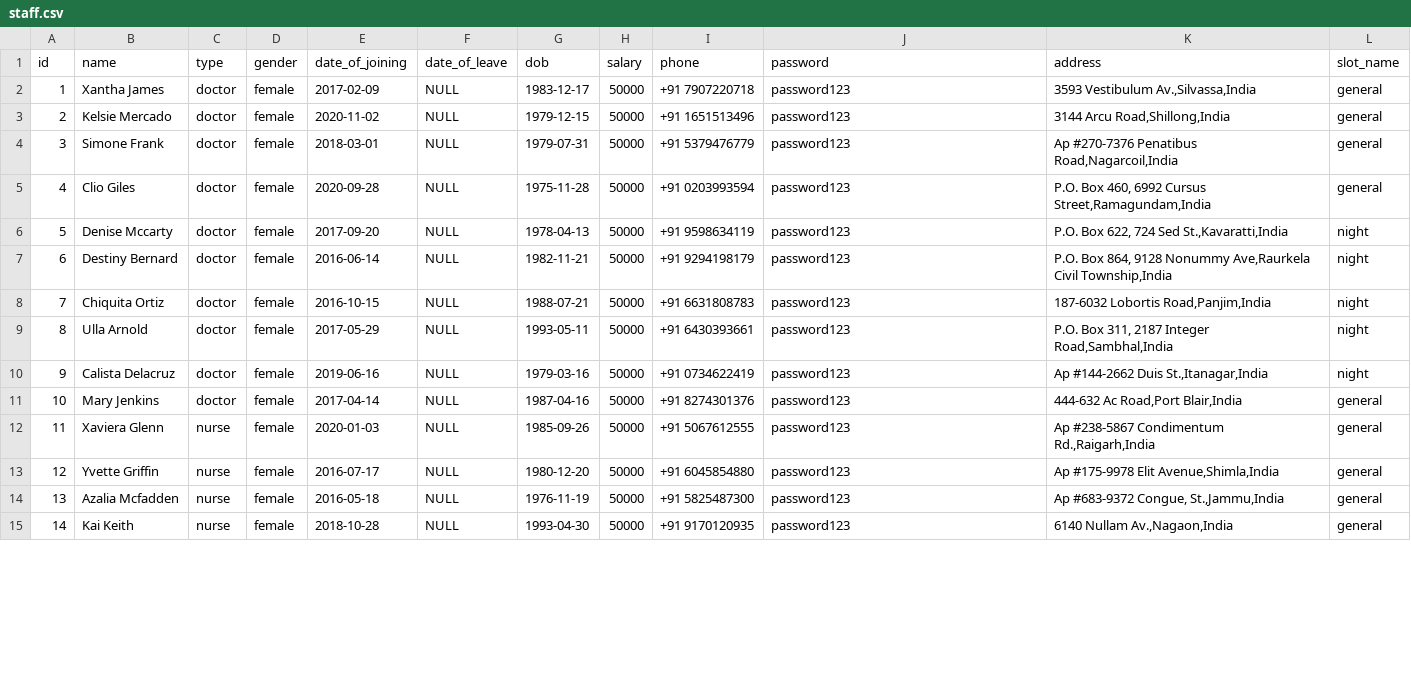
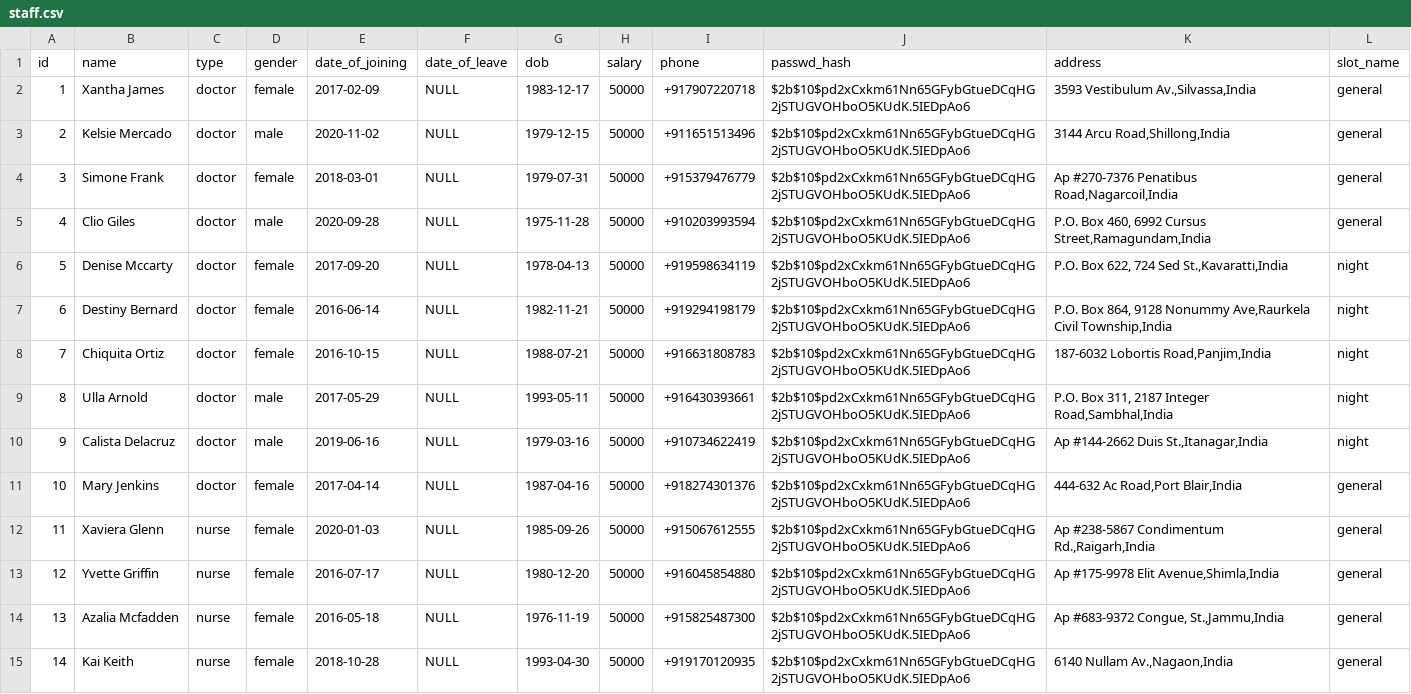
Before and after one commit to gprince349/Hospital-Management-System, a CSV file: data/staff.csv, drawn as a sheet; only a part is shown; the diff covers the shown part only.

Commit message:
JS: staff login done

```diff
--- a/data/staff.csv
+++ b/data/staff.csv
@@ -1,15 +1,15 @@
-id,name,type,gender,date_of_joining,date_of_leave,dob,salary,phone,password,address,slot_name
-1,Xantha James,doctor,female,2017-02-09,NULL,1983-12-17,50000,+91 7907220718,password123,"3593 Vestibulum Av.,Silvassa,India",general
-2,Kelsie Mercado,doctor,female,2020-11-02,NULL,1979-12-15,50000,+91 1651513496,password123,"3144 Arcu Road,Shillong,India",general
-3,Simone Frank,doctor,female,2018-03-01,NULL,1979-07-31,50000,+91 5379476779,password123,"Ap #270-7376 Penatibus Road,Nagarcoil,India",general
-4,Clio Giles,doctor,female,2020-09-28,NULL,1975-11-28,50000,+91 0203993594,password123,"P.O. Box 460, 6992 Cursus Street,Ramagundam,India",general
-5,Denise Mccarty,doctor,female,2017-09-20,NULL,1978-04-13,50000,+91 9598634119,password123,"P.O. Box 622, 724 Sed St.,Kavaratti,India",night
-6,Destiny Bernard,doctor,female,2016-06-14,NULL,1982-11-21,50000,+91 9294198179,password123,"P.O. Box 864, 9128 Nonummy Ave,Raurkela Civil Township,India",night
-7,Chiquita Ortiz,doctor,female,2016-10-15,NULL,1988-07-21,50000,+91 6631808783,password123,"187-6032 Lobortis Road,Panjim,India",night
-8,Ulla Arnold,doctor,female,2017-05-29,NULL,1993-05-11,50000,+91 6430393661,password123,"P.O. Box 311, 2187 Integer Road,Sambhal,India",night
-9,Calista Delacruz,doctor,female,2019-06-16,NULL,1979-03-16,50000,+91 0734622419,password123,"Ap #144-2662 Duis St.,Itanagar,India",night
-10,Mary Jenkins,doctor,female,2017-04-14,NULL,1987-04-16,50000,+91 8274301376,password123,"444-632 Ac Road,Port Blair,India",general
-11,Xaviera Glenn,nurse,female,2020-01-03,NULL,1985-09-26,50000,+91 5067612555,password123,"Ap #238-5867 Condimentum Rd.,Raigarh,India",general
-12,Yvette Griffin,nurse,female,2016-07-17,NULL,1980-12-20,50000,+91 6045854880,password123,"Ap #175-9978 Elit Avenue,Shimla,India",general
-13,Azalia Mcfadden,nurse,female,2016-05-18,NULL,1976-11-19,50000,+91 5825487300,password123,"Ap #683-9372 Congue, St.,Jammu,India",general
-14,Kai Keith,nurse,female,2018-10-28,NULL,1993-04-30,50000,+91 9170120935,password123,"6140 Nullam Av.,Nagaon,India",general
+id,name,type,gender,date_of_joining,date_of_leave,dob,salary,phone,passwd_hash,address,slot_name
+1,Xantha James,doctor,female,2017-02-09,NULL,1983-12-17,50000,+917907220718,"$2b$10$pd2xCxkm61Nn65GFybGtueDCqHG2jSTUGVOHboO5KUdK.5IEDpAo6","3593 Vestibulum Av.,Silvassa,India",general
+2,Kelsie Mercado,doctor,male,2020-11-02,NULL,1979-12-15,50000,+911651513496,"$2b$10$pd2xCxkm61Nn65GFybGtueDCqHG2jSTUGVOHboO5KUdK.5IEDpAo6","3144 Arcu Road,Shillong,India",general
+3,Simone Frank,doctor,female,2018-03-01,NULL,1979-07-31,50000,+915379476779,"$2b$10$pd2xCxkm61Nn65GFybGtueDCqHG2jSTUGVOHboO5KUdK.5IEDpAo6","Ap #270-7376 Penatibus Road,Nagarcoil,India",general
+4,Clio Giles,doctor,male,2020-09-28,NULL,1975-11-28,50000,+910203993594,"$2b$10$pd2xCxkm61Nn65GFybGtueDCqHG2jSTUGVOHboO5KUdK.5IEDpAo6","P.O. Box 460, 6992 Cursus Street,Ramagundam,India",general
+5,Denise Mccarty,doctor,female,2017-09-20,NULL,1978-04-13,50000,+919598634119,"$2b$10$pd2xCxkm61Nn65GFybGtueDCqHG2jSTUGVOHboO5KUdK.5IEDpAo6","P.O. Box 622, 724 Sed St.,Kavaratti,India",night
+6,Destiny Bernard,doctor,female,2016-06-14,NULL,1982-11-21,50000,+919294198179,"$2b$10$pd2xCxkm61Nn65GFybGtueDCqHG2jSTUGVOHboO5KUdK.5IEDpAo6","P.O. Box 864, 9128 Nonummy Ave,Raurkela Civil Township,India",night
+7,Chiquita Ortiz,doctor,female,2016-10-15,NULL,1988-07-21,50000,+916631808783,"$2b$10$pd2xCxkm61Nn65GFybGtueDCqHG2jSTUGVOHboO5KUdK.5IEDpAo6","187-6032 Lobortis Road,Panjim,India",night
+8,Ulla Arnold,doctor,male,2017-05-29,NULL,1993-05-11,50000,+916430393661,"$2b$10$pd2xCxkm61Nn65GFybGtueDCqHG2jSTUGVOHboO5KUdK.5IEDpAo6","P.O. Box 311, 2187 Integer Road,Sambhal,India",night
+9,Calista Delacruz,doctor,male,2019-06-16,NULL,1979-03-16,50000,+910734622419,"$2b$10$pd2xCxkm61Nn65GFybGtueDCqHG2jSTUGVOHboO5KUdK.5IEDpAo6","Ap #144-2662 Duis St.,Itanagar,India",night
+10,Mary Jenkins,doctor,female,2017-04-14,NULL,1987-04-16,50000,+918274301376,"$2b$10$pd2xCxkm61Nn65GFybGtueDCqHG2jSTUGVOHboO5KUdK.5IEDpAo6","444-632 Ac Road,Port Blair,India",general
+11,Xaviera Glenn,nurse,female,2020-01-03,NULL,1985-09-26,50000,+915067612555,"$2b$10$pd2xCxkm61Nn65GFybGtueDCqHG2jSTUGVOHboO5KUdK.5IEDpAo6","Ap #238-5867 Condimentum Rd.,Raigarh,India",general
+12,Yvette Griffin,nurse,female,2016-07-17,NULL,1980-12-20,50000,+916045854880,"$2b$10$pd2xCxkm61Nn65GFybGtueDCqHG2jSTUGVOHboO5KUdK.5IEDpAo6","Ap #175-9978 Elit Avenue,Shimla,India",general
+13,Azalia Mcfadden,nurse,female,2016-05-18,NULL,1976-11-19,50000,+915825487300,"$2b$10$pd2xCxkm61Nn65GFybGtueDCqHG2jSTUGVOHboO5KUdK.5IEDpAo6","Ap #683-9372 Congue, St.,Jammu,India",general
+14,Kai Keith,nurse,female,2018-10-28,NULL,1993-04-30,50000,+919170120935,"$2b$10$pd2xCxkm61Nn65GFybGtueDCqHG2jSTUGVOHboO5KUdK.5IEDpAo6","6140 Nullam Av.,Nagaon,India",general
```
Also changed, not shown: 88 edited cells elsewhere in this file, data/patient.csv, 12 other files.
